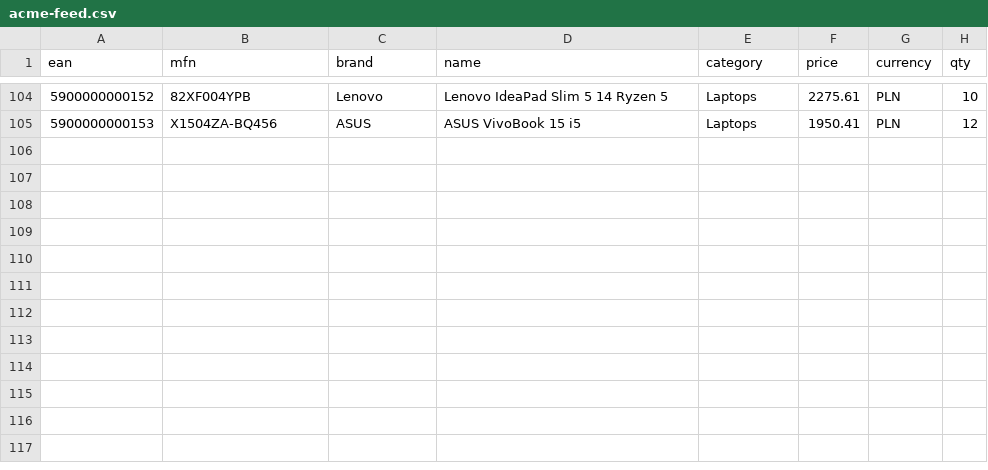
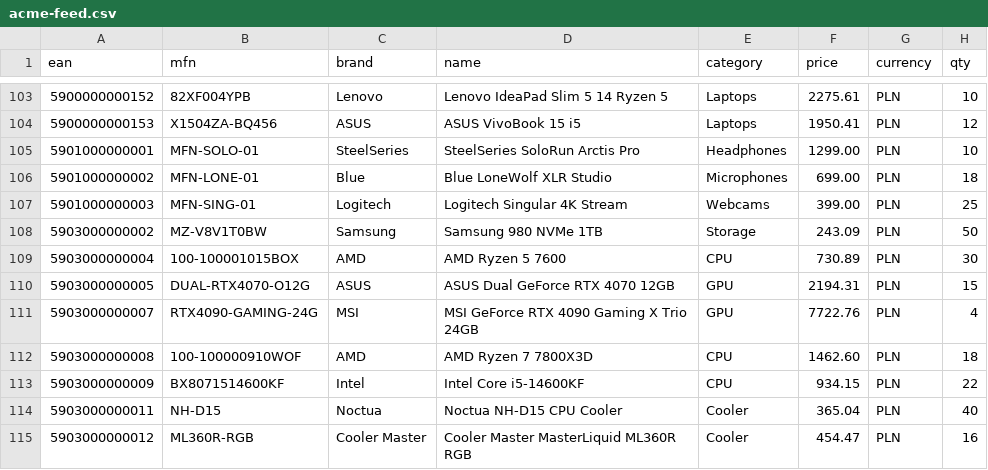
Before and after one commit to commerce-link/app, a CSV file: src/main/resources/local-init/s3/feeds/acme-feed.csv, drawn as a sheet; only a part is shown, gaps mark what is left out; the diff covers the shown part only; the diff names each change by its address in the sheet, - before the commit and + after, or states it on an @@ line.

```diff
--- a/src/main/resources/local-init/s3/feeds/acme-feed.csv
+++ b/src/main/resources/local-init/s3/feeds/acme-feed.csv
+row 105: 5901000000001 | MFN-SOLO-01 | SteelSeries | SteelSeries SoloRun Arctis Pro | Headphones | 1299.00 | PLN | 10
+row 106: 5901000000002 | MFN-LONE-01 | Blue | Blue LoneWolf XLR Studio | Microphones | 699.00 | PLN | 18
+row 107: 5901000000003 | MFN-SING-01 | Logitech | Logitech Singular 4K Stream | Webcams | 399.00 | PLN | 25
+row 108: 5903000000002 | MZ-V8V1T0BW | Samsung | Samsung 980 NVMe 1TB | Storage | 243.09 | PLN | 50
+row 109: 5903000000004 | 100-100001015BOX | AMD | AMD Ryzen 5 7600 | CPU | 730.89 | PLN | 30
+row 110: 5903000000005 | DUAL-RTX4070-O12G | ASUS | ASUS Dual GeForce RTX 4070 12GB | GPU | 2194.31 | PLN | 15
+row 111: 5903000000007 | RTX4090-GAMING-24G | MSI | MSI GeForce RTX 4090 Gaming X Trio 24GB | GPU | 7722.76 | PLN | 4
+row 112: 5903000000008 | 100-100000910WOF | AMD | AMD Ryzen 7 7800X3D | CPU | 1462.60 | PLN | 18
+row 113: 5903000000009 | BX8071514600KF | Intel | Intel Core i5-14600KF | CPU | 934.15 | PLN | 22
+row 114: 5903000000011 | NH-D15 | Noctua | Noctua NH-D15 CPU Cooler | Cooler | 365.04 | PLN | 40
+row 115: 5903000000012 | ML360R-RGB | Cooler Master | Cooler Master MasterLiquid ML360R RGB | Cooler | 454.47 | PLN | 16
```
Also changed, not shown: 1 added row, 2 removed rows and 38 edited cells elsewhere in this file, src/main/resources/local-init/s3/stores/uma2dqukxr/pricelists/cat-local-01/seed.csv, src/main/resources/local-init/seed/catalog.csv.
